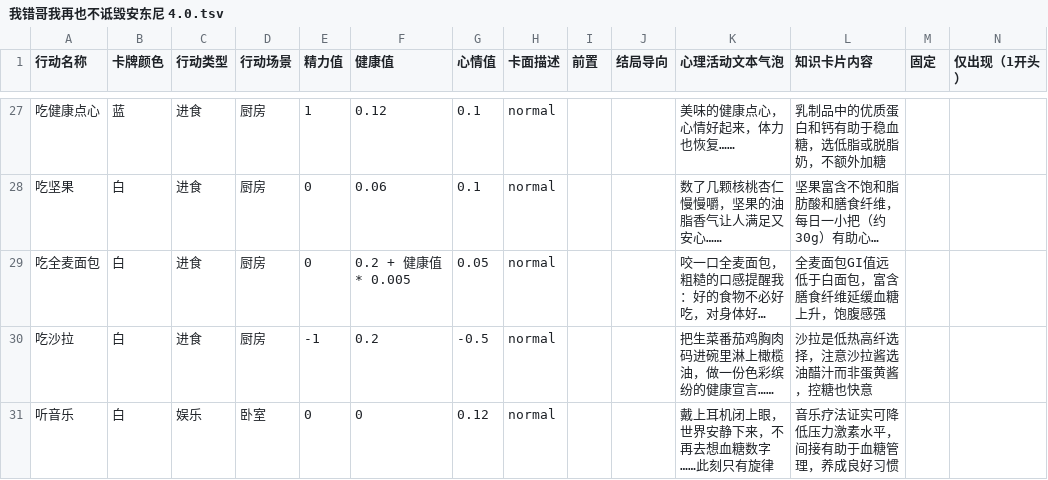
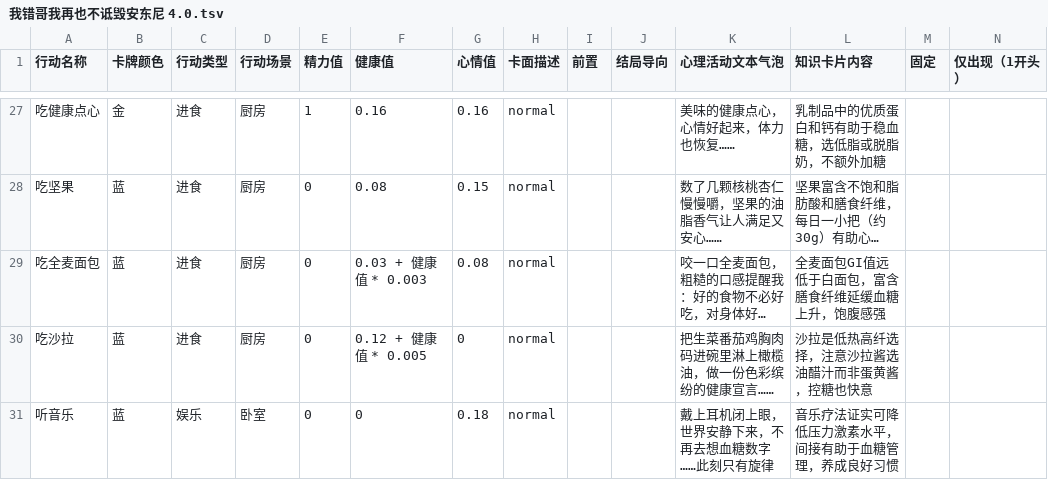
Before and after one commit to yukigamau/Transform-The-Glucose-Diary, a TSV file: Assets/Resources/Cards/我错哥我再也不诋毁安东尼 4.0.tsv, drawn as a sheet; only a part is shown, gaps mark what is left out; long unchanged cells end in …; the diff covers the shown part only; the diff names each change by its address in the sheet, - before the commit and + after, or states it on an @@ line.

```diff
--- a/Assets/Resources/Cards/我错哥我再也不诋毁安东尼 4.0.tsv
+++ b/Assets/Resources/Cards/我错哥我再也不诋毁安东尼 4.0.tsv
-B27 (卡牌颜色): 蓝
+B27 (卡牌颜色): 金
-F27 (健康值): 0.12
+F27 (健康值): 0.16
-G27 (心情值): 0.1
+G27 (心情值): 0.16
-B28:B31 (卡牌颜色): 白
+B28:B31 (卡牌颜色): 蓝
-F28 (健康值): 0.06
+F28 (健康值): 0.08
-G28 (心情值): 0.1
+G28 (心情值): 0.15
-F29 (健康值): 0.2 + 健康值 * 0.005
+F29 (健康值): 0.03 + 健康值 * 0.003
-G29 (心情值): 0.05
+G29 (心情值): 0.08
-E30 (精力值): -1
+E30 (精力值): 0
-F30 (健康值): 0.2
+F30 (健康值): 0.12 + 健康值 * 0.005
-G30 (心情值): -0.5
+G30 (心情值): 0
-G31 (心情值): 0.12
+G31 (心情值): 0.18
```
Also changed, not shown: 31 edited cells elsewhere in this file, 50 other files.
